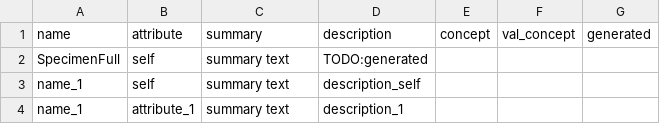
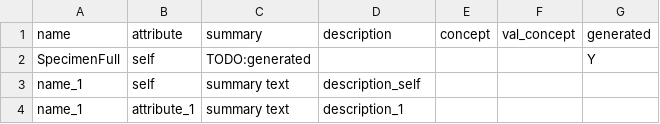
Before and after one commit to ShahimEssaid/ccdh-model, a CSV file: model/structures.csv, drawn as a sheet.

Commit message:
adding structure fields and generated

```diff
--- a/model/structures.csv
+++ b/model/structures.csv
@@ -1,3 +1,3 @@
 "name","attribute","summary","description","concept","val_concept","generated"
-"SpecimenFull","self","summary text","TODO:generated","","",""
+"SpecimenFull","self","TODO:generated","","","","Y"
 "name_1","self","summary text","description_self","","",""
```
Also changed, not shown: 1 other file.
